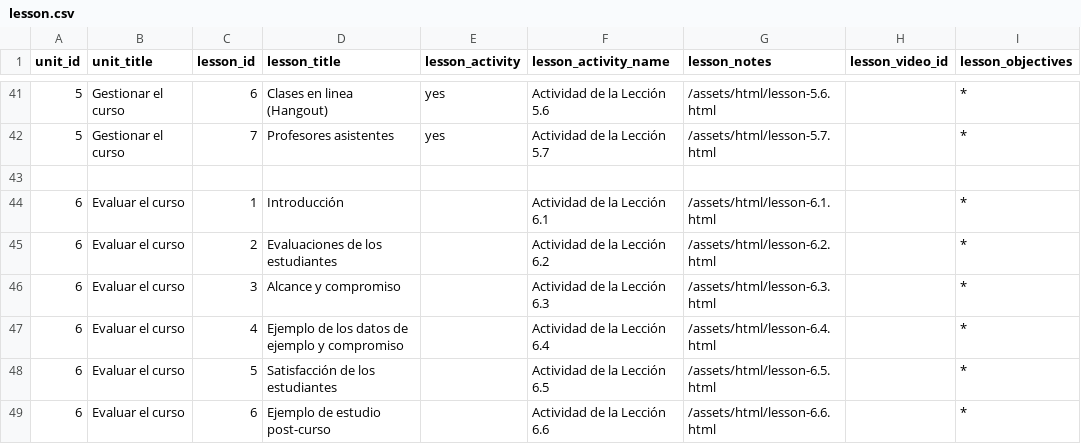
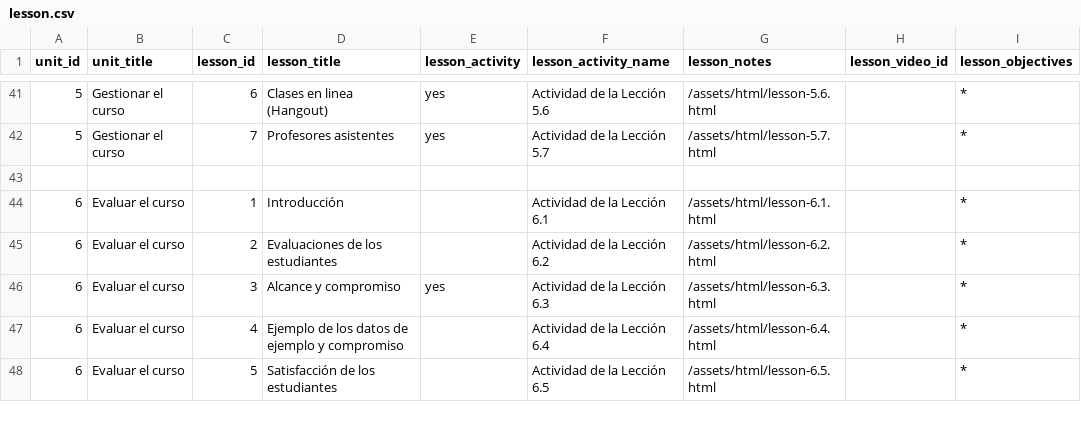
Before and after one commit to esacosta/u-mooc, a CSV file: data/lesson.csv, drawn as a sheet; only a part is shown, gaps mark what is left out; the diff covers the shown part only.

```diff
--- a/data/lesson.csv
+++ b/data/lesson.csv
@@ -45,5 +45,4 @@ unit_id,unit_title,lesson_id,lesson_title,lesson_activity,lesson_activity_name,l
 6,Evaluar el curso,2,Evaluaciones de los estudiantes,,Actividad de la Lección 6.2,/assets/html/lesson-6.2.html,,*
-6,Evaluar el curso,3,Alcance y compromiso,,Actividad de la Lección 6.3,/assets/html/lesson-6.3.html,,*
+6,Evaluar el curso,3,Alcance y compromiso,yes,Actividad de la Lección 6.3,/assets/html/lesson-6.3.html,,*
 6,Evaluar el curso,4,Ejemplo de los datos de ejemplo y compromiso,,Actividad de la Lección 6.4,/assets/html/lesson-6.4.html,,*
 6,Evaluar el curso,5,Satisfacción de los estudiantes,,Actividad de la Lección 6.5,/assets/html/lesson-6.5.html,,*
-6,Evaluar el curso,6,Ejemplo de estudio post-curso,,Actividad de la Lección 6.6,/assets/html/lesson-6.6.html,,*
```
Also changed, not shown: 2 added rows and 3 edited cells elsewhere in this file, 16 other files.
